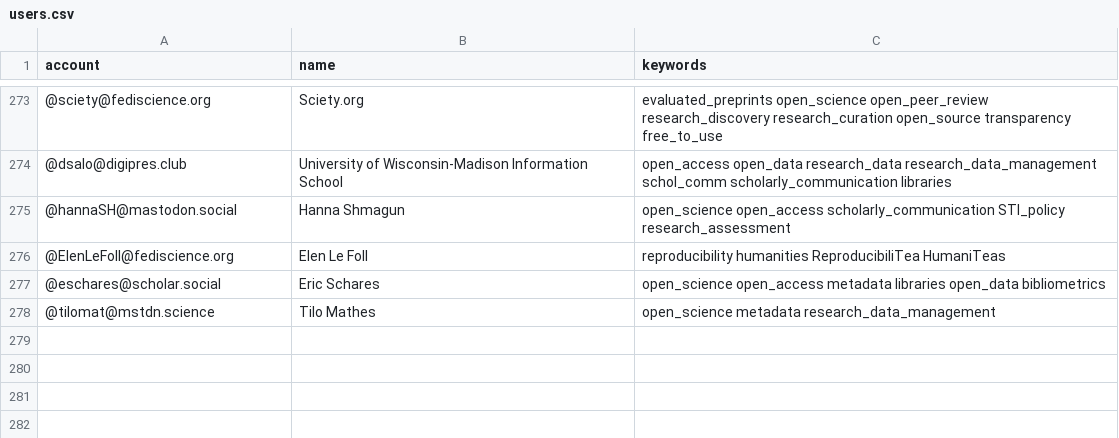
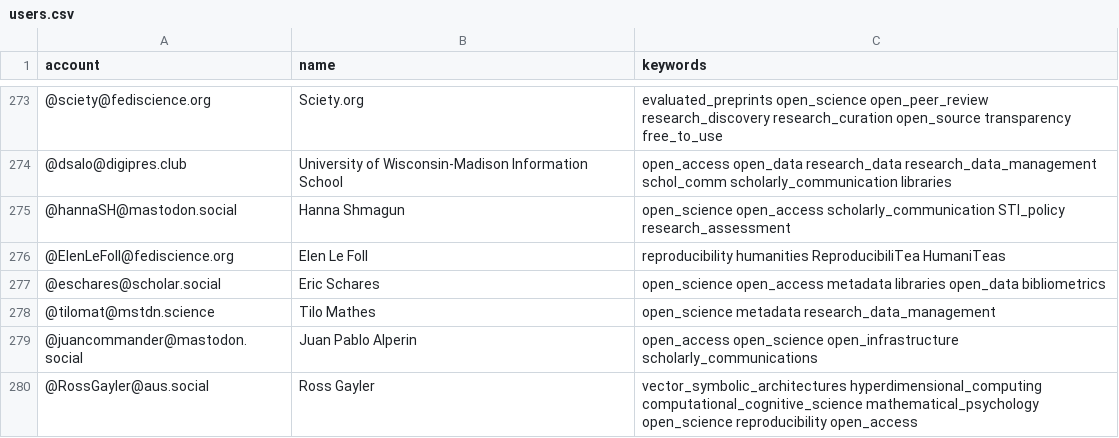
Before and after one commit to rimamrahal/Mastodon-OpenScience, a CSV file: resources/users.csv, drawn as a sheet; only a part is shown, gaps mark what is left out.

Commit message:
Update users.csv
add users

```diff
--- a/resources/users.csv
+++ b/resources/users.csv
@@ -278 +278,3 @@ account,name,keywords
 @tilomat@mstdn.science, Tilo Mathes, open_science metadata research_data_management
+@juancommander@mastodon.social,Juan Pablo Alperin,open_access open_science open_infrastructure scholarly_communications
+@RossGayler@aus.social,Ross Gayler,vector_symbolic_architectures hyperdimensional_computing computational_cognitive_science mathematical_psychology open_science reproducibility open_access
```
